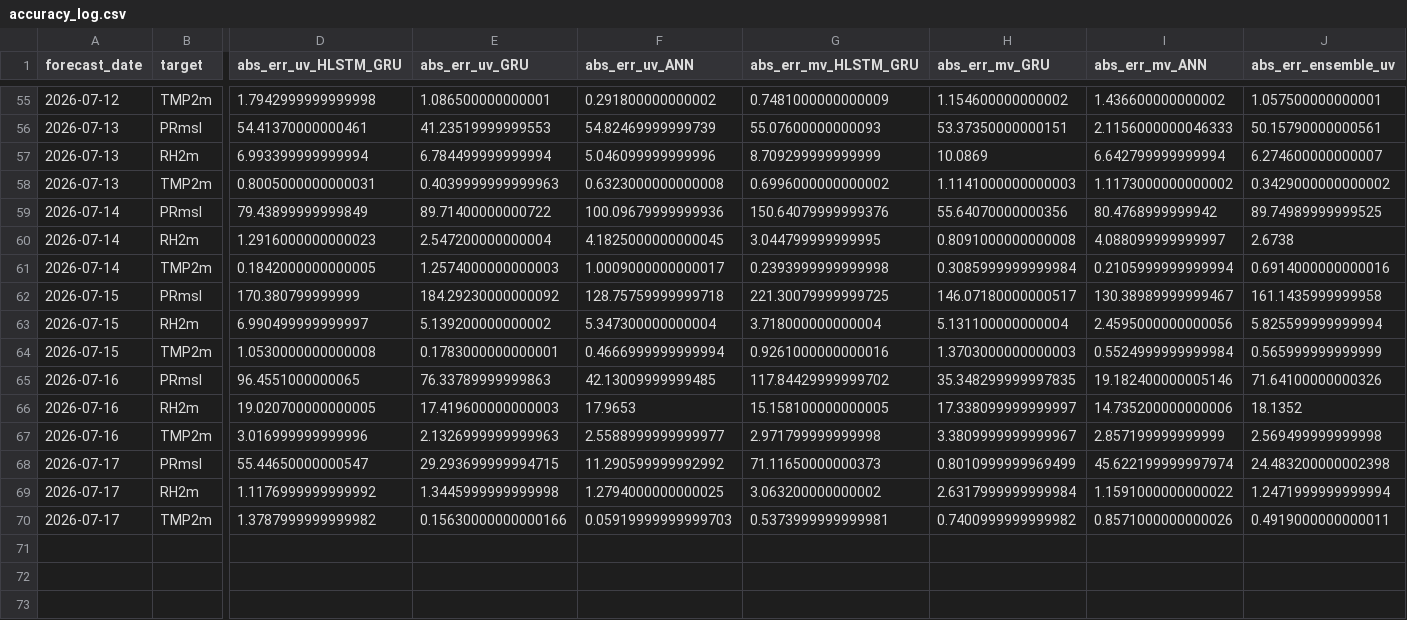
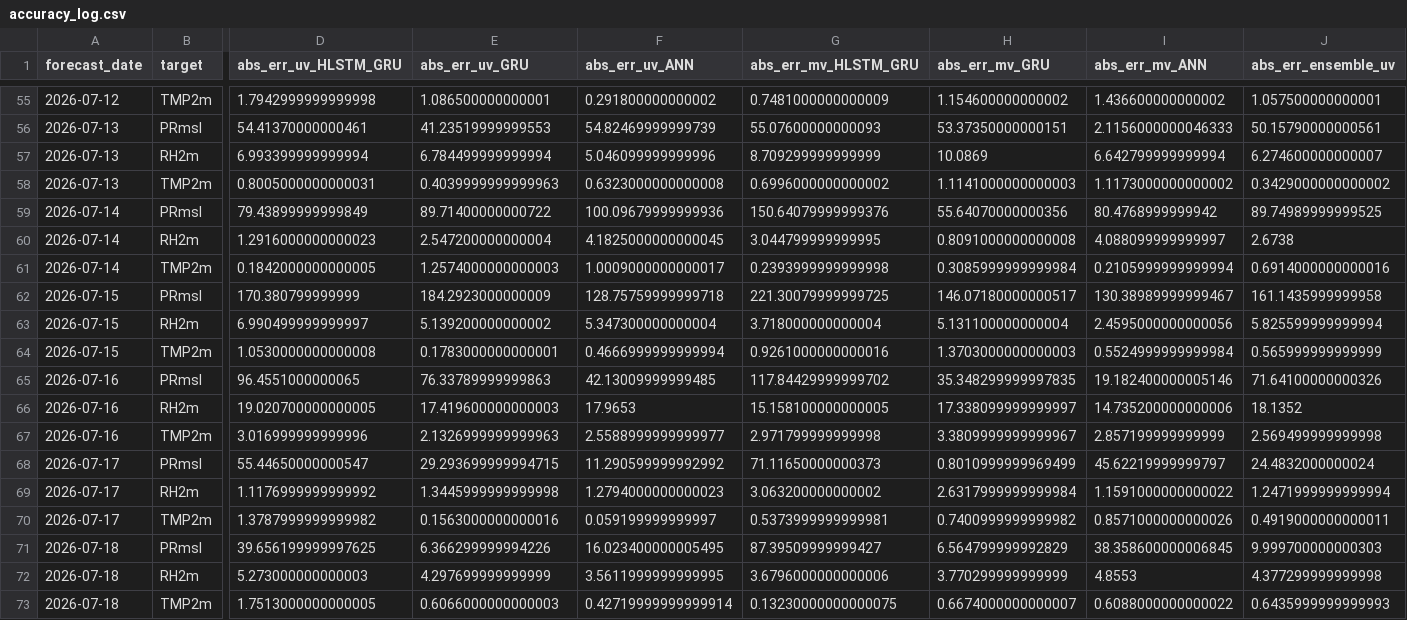
Before and after one commit to souravk03/openmeteo-live-forecast-v2, a CSV file: data/om/Delhi/logs/accuracy_log.csv, drawn as a sheet; only a part is shown, gaps mark what is left out; rows hold the shown columns only; the diff names each change by its address in the sheet, - before the commit and + after, or states it on an @@ line.

Commit message:
[Delhi] accuracy_log.csv 2026-07-18

```diff
--- a/data/om/Delhi/logs/accuracy_log.csv
+++ b/data/om/Delhi/logs/accuracy_log.csv
-E62 (abs_err_uv_GRU): 184.29230000000092
+E62 (abs_err_uv_GRU): 184.2923000000009
-I68 (abs_err_mv_ANN): 45.622199999997974
+I68 (abs_err_mv_ANN): 45.62219999999797
-J68 (abs_err_ensemble_uv): 24.483200000002398
+J68 (abs_err_ensemble_uv): 24.4832000000024
-F69 (abs_err_uv_ANN): 1.2794000000000025
+F69 (abs_err_uv_ANN): 1.2794000000000023
-E70 (abs_err_uv_GRU): 0.15630000000000166
+E70 (abs_err_uv_GRU): 0.1563000000000016
-F70 (abs_err_uv_ANN): 0.05919999999999703
+F70 (abs_err_uv_ANN): 0.059199999999997
+row 71: 2026-07-18 | PRmsl | 39.656199999997625 | 6.366299999994226 | 16.023400000005495 | 87.39509999999427 | 6.564799999992829 | 38.358600000006845 | 9.999700000000303
+row 72: 2026-07-18 | RH2m | 5.273000000000003 | 4.297699999999999 | 3.5611999999999995 | 3.6796000000000006 | 3.770299999999999 | 4.8553 | 4.377299999999998
+row 73: 2026-07-18 | TMP2m | 1.7513000000000005 | 0.6066000000000003 | 0.42719999999999914 | 0.13230000000000075 | 0.6674000000000007 | 0.6088000000000022 | 0.6435999999999993
```
